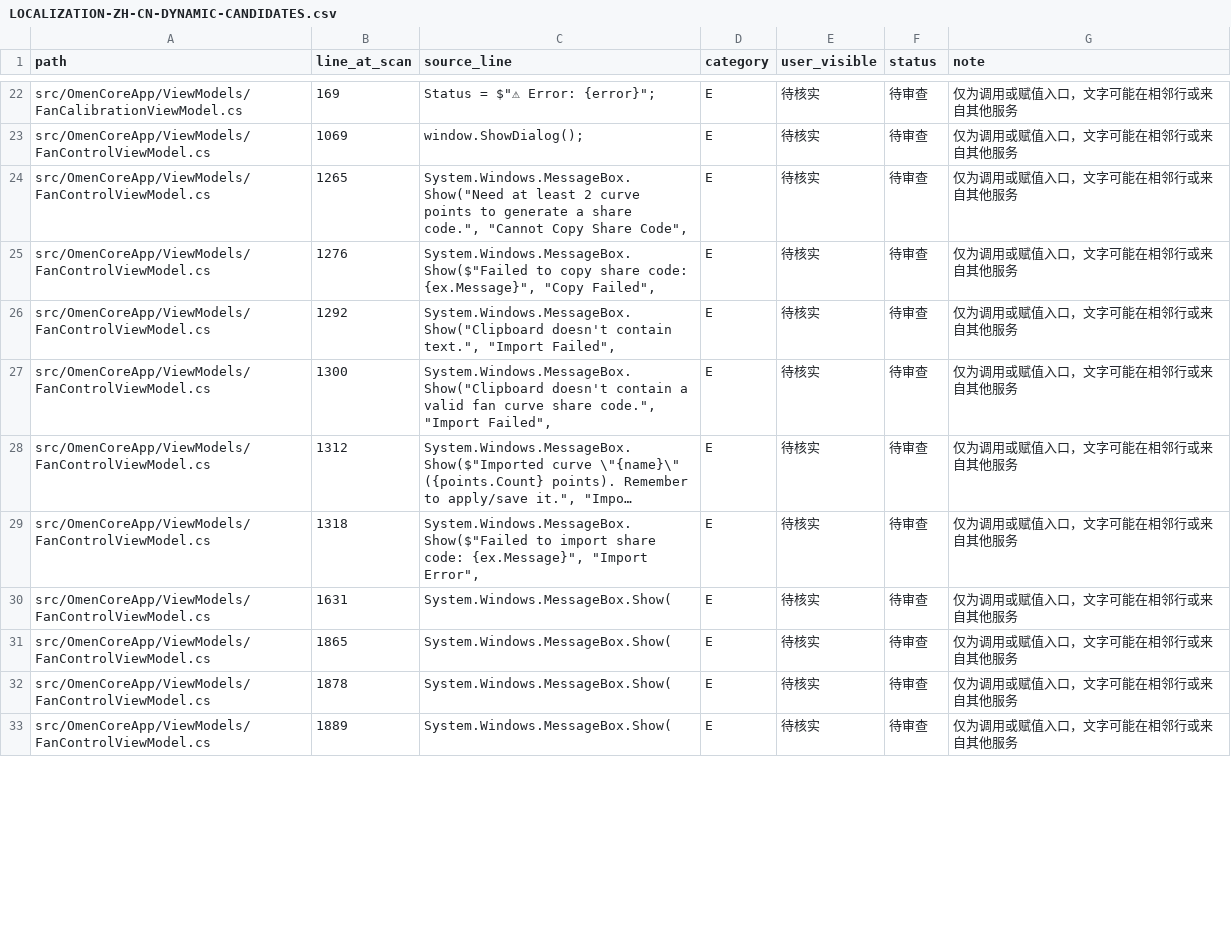
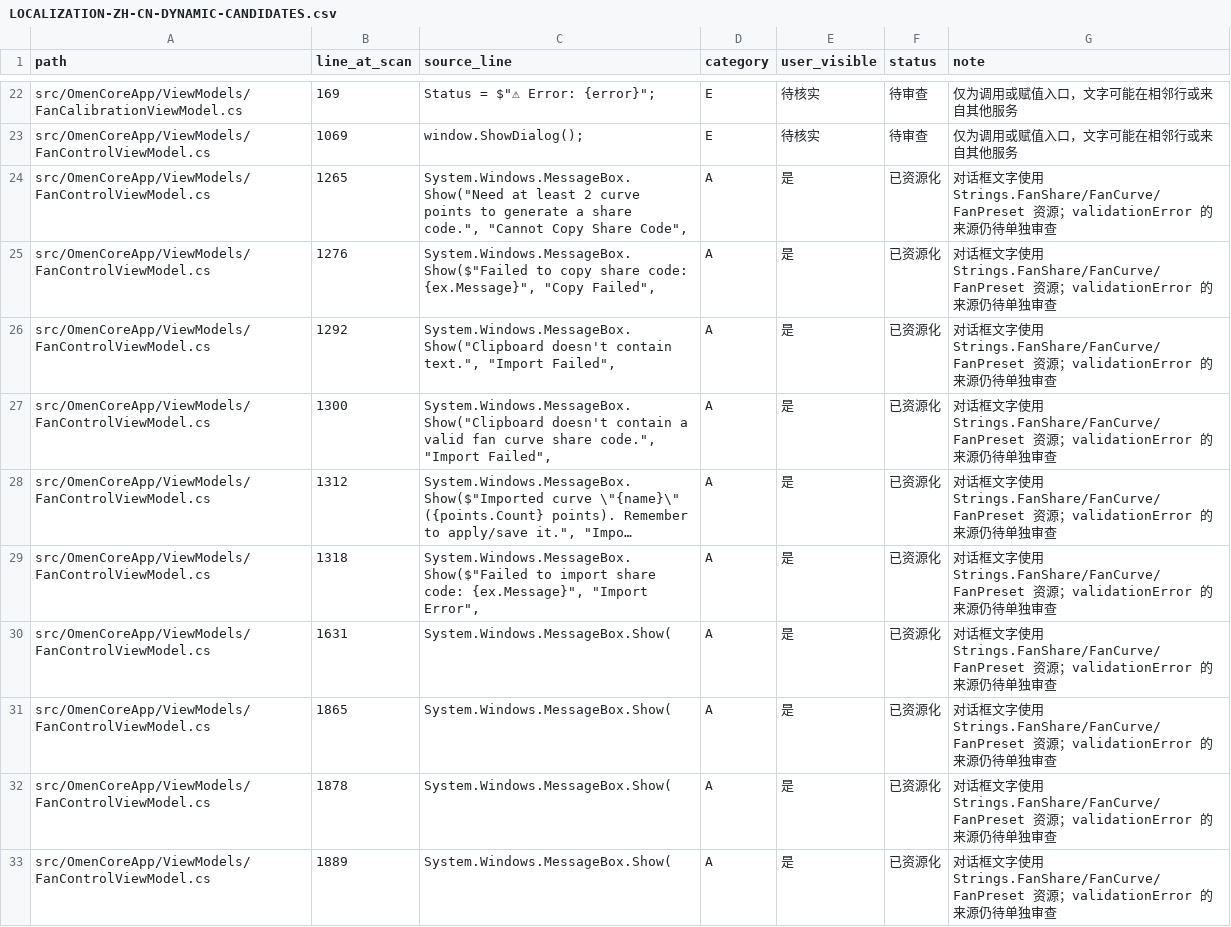
Before and after one commit to Masterossss/OmenCore-zh-CN, a CSV file: LOCALIZATION-ZH-CN-DYNAMIC-CANDIDATES.csv, drawn as a sheet; only a part is shown, gaps mark what is left out; long unchanged cells end in …; the diff covers the shown part only; the diff names each change by its address in the sheet, - before the commit and + after, or states it on an @@ line.

Commit message:
Localize fan curve and preset dialogs

```diff
--- a/LOCALIZATION-ZH-CN-DYNAMIC-CANDIDATES.csv
+++ b/LOCALIZATION-ZH-CN-DYNAMIC-CANDIDATES.csv
-D24:D33 (category): E
+D24:D33 (category): A
-E24:E33 (user_visible): 待核实
+E24:E33 (user_visible): 是
-F24:F33 (status): 待审查
+F24:F33 (status): 已资源化
-G24:G33 (note): 仅为调用或赋值入口，文字可能在相邻行或来自其他服务
+G24:G33 (note): 对话框文字使用 Strings.FanShare/FanCurve/FanPreset 资源；validationError 的来源仍待单独审查
```
Also changed, not shown: 28 edited cells elsewhere in this file, 6 other files.
